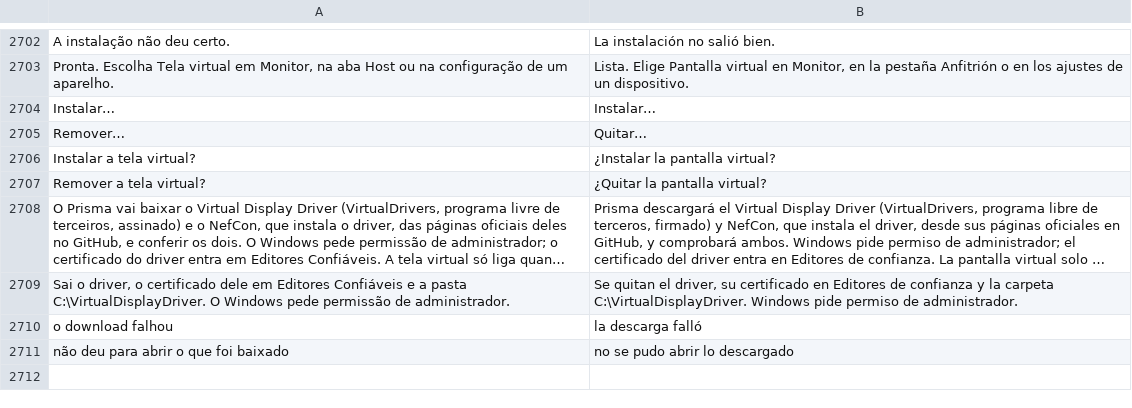
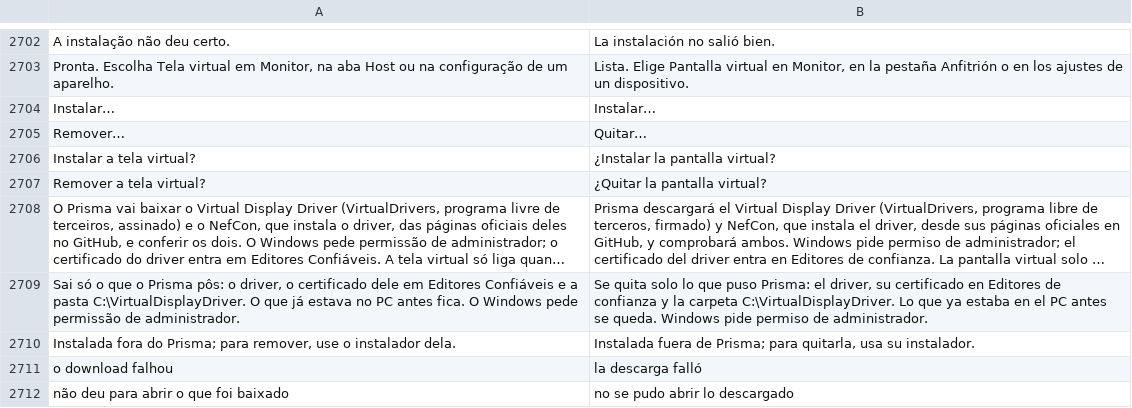
Before and after one commit to maliquem/Prisma, a TSV file: res/es.tsv, drawn as a sheet; only a part is shown, gaps mark what is left out; long unchanged cells end in …; removed rows and columns are numbered as before the commit, all else as after; the diff names each change by its address in the sheet, - before the commit and + after, or states it on an @@ line.

```diff
--- a/res/es.tsv
+++ b/res/es.tsv
-row 2709: Sai o driver, o certificado dele em Editores Confiáveis e a pasta C:\VirtualDisplayDriver. O Windows pede permissão de administrador. | Se quitan el driver, su certificado en Editores de confianza y la carpeta C:\VirtualDisplayDriver. Windows pide permiso de administrador.
+row 2709: Sai só o que o Prisma pôs: o driver, o certificado dele em Editores Confiáveis e a pasta C:\VirtualDisplayDriver. O que já estava no PC antes fica. O Windows pede permissão de administrador. | Se quita solo lo que puso Prisma: el driver, su certificado en Editores de confianza y la carpeta C:\VirtualDisplayDriver. Lo que ya estaba en el PC antes se queda. Windows pide permiso de administrador.
+row 2710: Instalada fora do Prisma; para remover, use o instalador dela. | Instalada fuera de Prisma; para quitarla, usa su instalador.
```
Also changed, not shown: res/en.tsv, res/ru.tsv, 11 other files.
